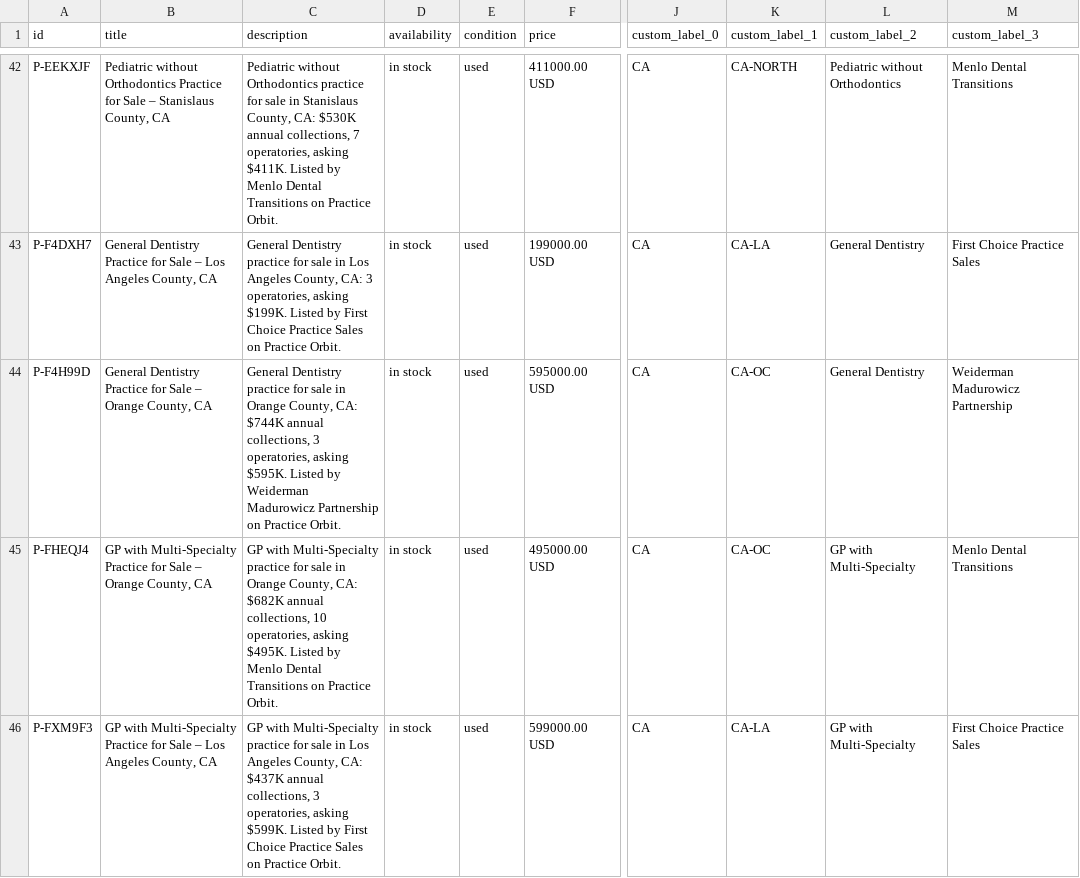
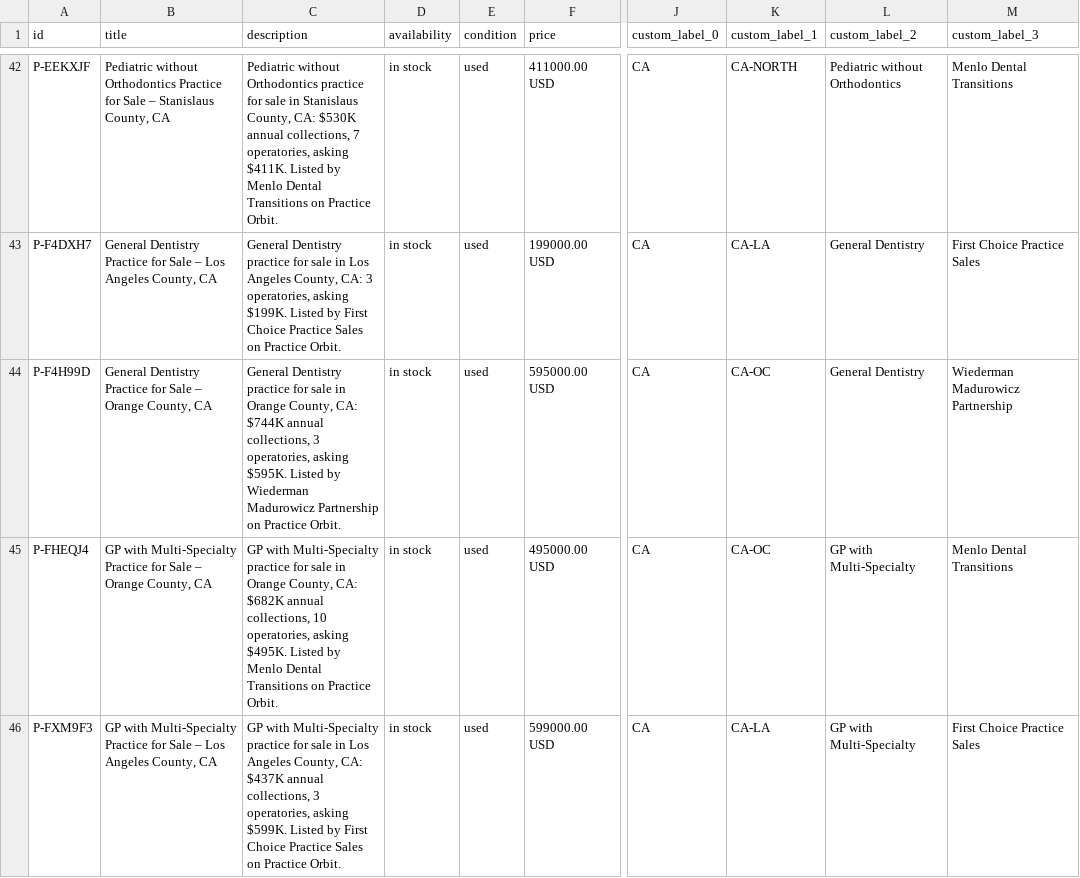
Before and after one commit to practiceorbit/practice-orbit-meta-feed, a CSV file: docs/feed.csv, drawn as a sheet; only a part is shown, gaps mark what is left out; the diff names each change by its address in the sheet, - before the commit and + after, or states it on an @@ line.

Commit message:
Feed update 2026-11-04T20:08Z

```diff
--- a/docs/feed.csv
+++ b/docs/feed.csv
-C44 (description): …Listed by Weiderman Madurowicz Partnership…
+C44 (description): …Listed by Wiederman Madurowicz Partnership…
-M44 (custom_label_3): Weiderman Madurowicz Partnership
+M44 (custom_label_3): Wiederman Madurowicz Partnership
```
Also changed, not shown: 2 other files.
